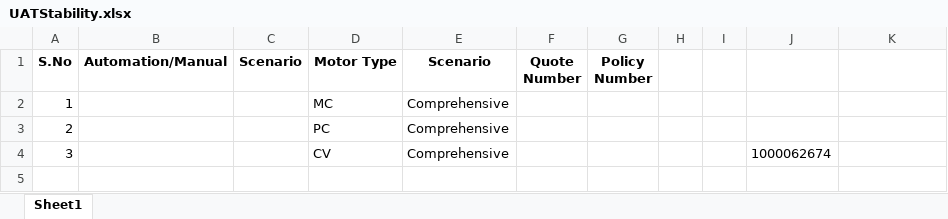
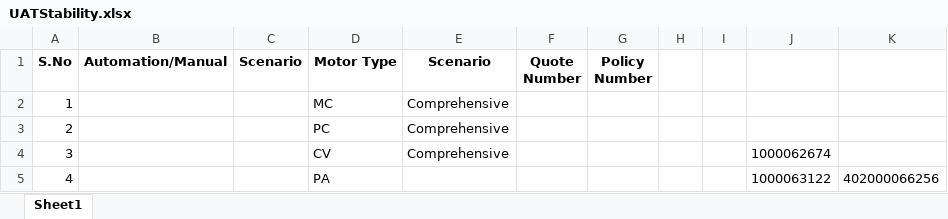
Before and after one commit to BhukyAkash/Automation, an Excel workbook: pages/UATStability.xlsx, sheet Sheet1, drawn as a sheet; values as stored, in another font and other column widths than the file's, no borders; the diff names each change by its address in the sheet, - before the commit and + after, or states it on an @@ line.

Commit message:
PA quote E2E developed

```diff
--- a/pages/UATStability.xlsx (sheet Sheet1)
+++ b/pages/UATStability.xlsx (sheet Sheet1)
+row 5: 4 |  |  | PA |  |  |  |  |  | 1000063122 | 402000066256
```
Also changed, not shown: 5 other files.
